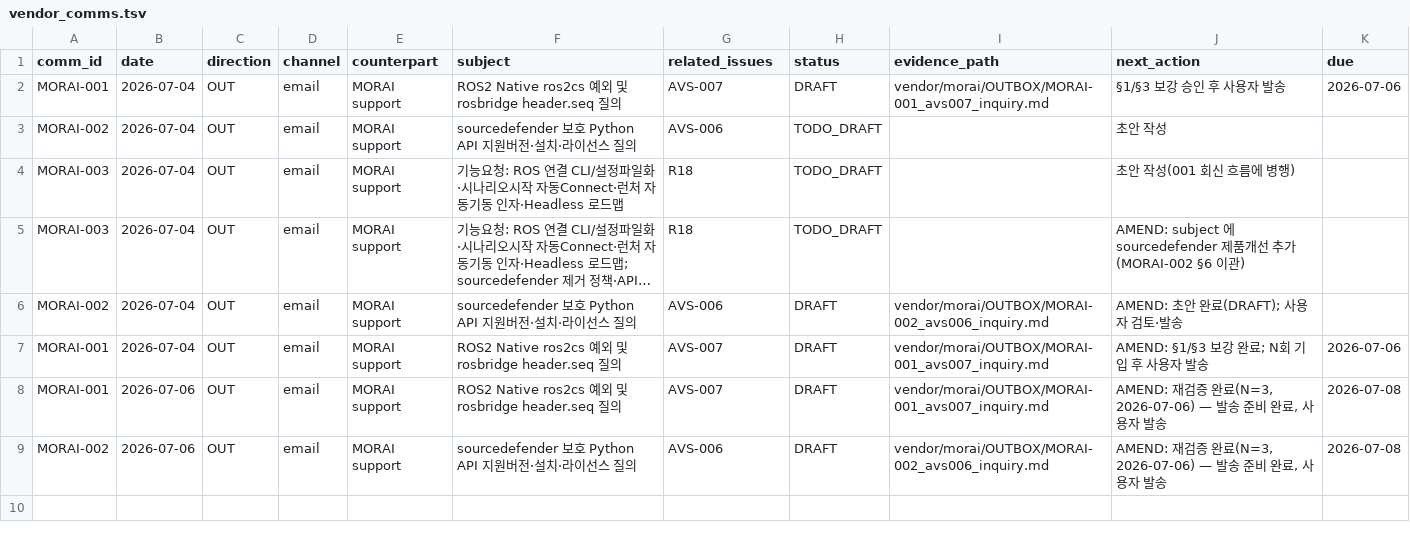
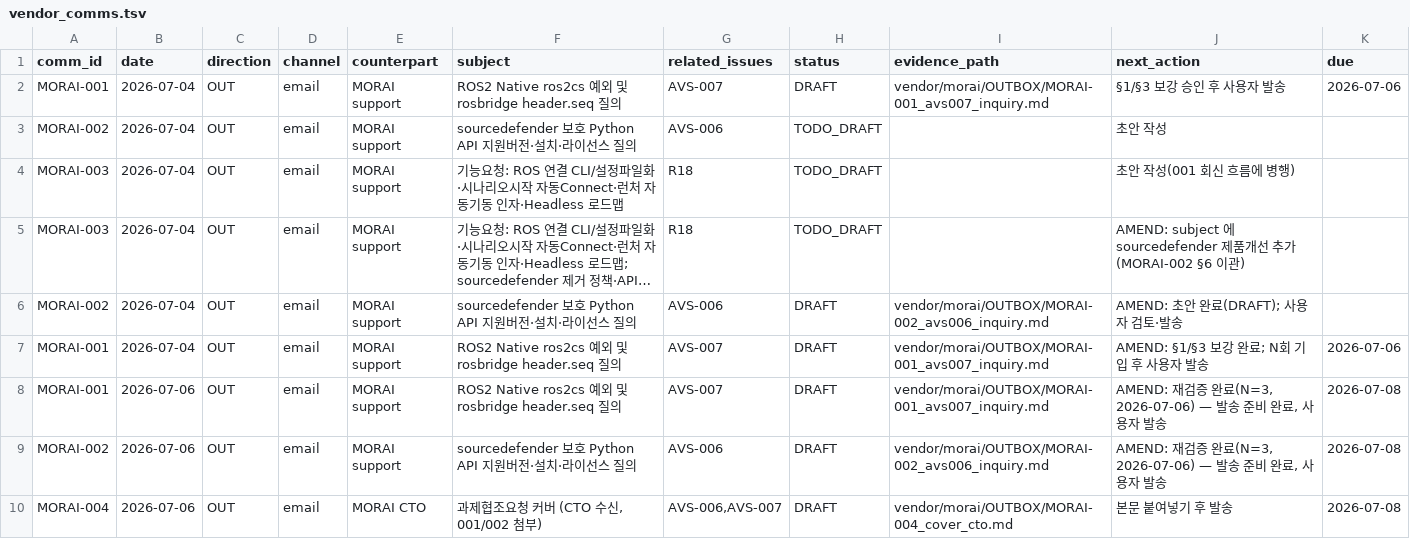
Before and after one commit to hjjung-katech/avstack-control, a TSV file: records/vendor_comms.tsv, drawn as a sheet; long unchanged cells end in ….

```diff
--- a/records/vendor_comms.tsv
+++ b/records/vendor_comms.tsv
@@ -9 +9,2 @@ MORAI-001	2026-07-06	OUT	email	MORAI support	ROS2 Native ros2cs 예외 및 rosbr
 MORAI-002	2026-07-06	OUT	email	MORAI support	sourcedefender 보호 Python API 지원버전·설치·라이선스 질의	AVS-006	DRAFT	vendor/morai/OUTBOX/MORAI-002_avs006_inquiry.md	AMEND: 재검증 완료(N=3, 2026-07-06) — 발송 준비 완료, 사용자 발송	2026-07-08
+MORAI-004	2026-07-06	OUT	email	MORAI CTO	과제협조요청 커버 (CTO 수신, 001/002 첨부)	AVS-006,AVS-007	DRAFT	vendor/morai/OUTBOX/MORAI-004_cover_cto.md	본문 붙여넣기 후 발송	2026-07-08
```
Also changed, not shown: 6 other files.
